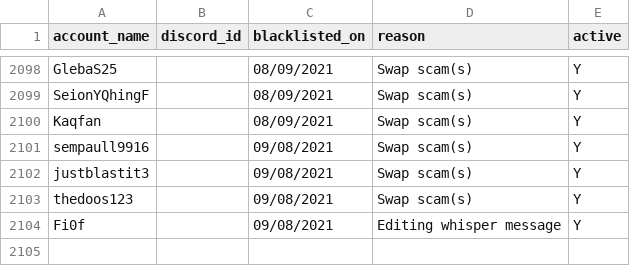
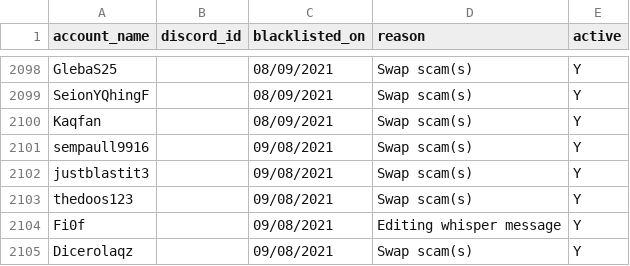
Before and after one commit to The-Forbidden-Trove/ForbiddenTroveBlacklist, a CSV file: blacklist.csv, drawn as a sheet; only a part is shown, gaps mark what is left out.

Commit message:
Update blacklist.csv

```diff
--- a/blacklist.csv
+++ b/blacklist.csv
@@ -2104 +2104,2 @@ account_name, discord_id, blacklisted_on, reason, active
 "Fi0f", "", "09/08/2021", "Editing whisper message", "Y"
+"Dicerolaqz", "", "09/08/2021", "Swap scam(s)", "Y"
```
